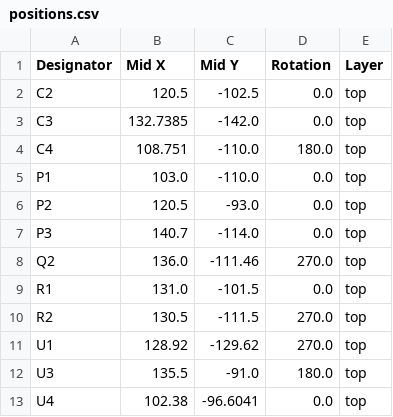
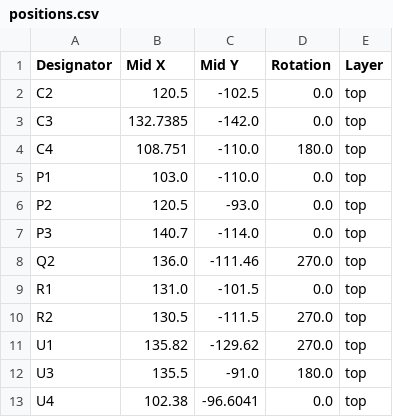
Before and after one commit to juhapark21/skyalarm, a CSV file: prod/positions.csv, drawn as a sheet.

```diff
--- a/prod/positions.csv
+++ b/prod/positions.csv
@@ -10,3 +10,3 @@ R1,131.0,-101.5,0.0,top
 R2,130.5,-111.5,270.0,top
-U1,128.92,-129.62,270.0,top
+U1,135.82,-129.62,270.0,top
 U3,135.5,-91.0,180.0,top
```
Also changed, not shown: 4 other files.
